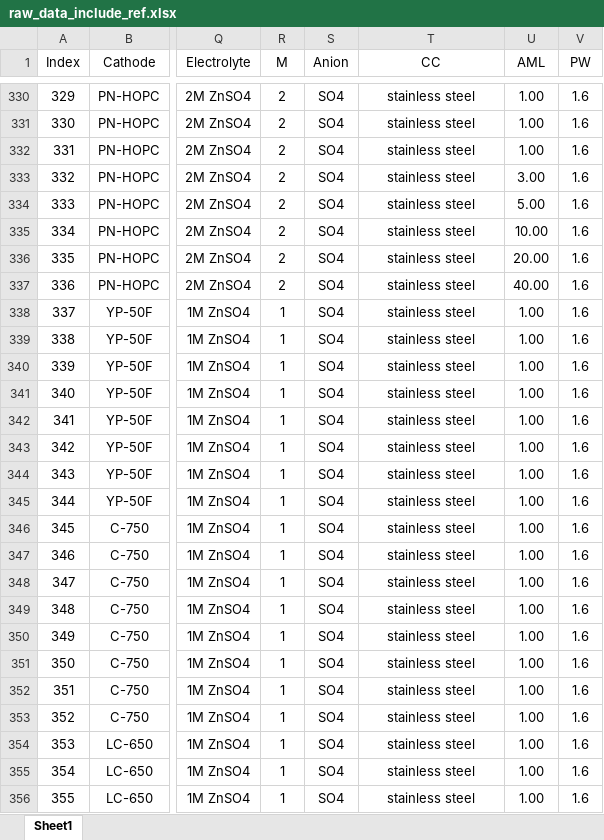
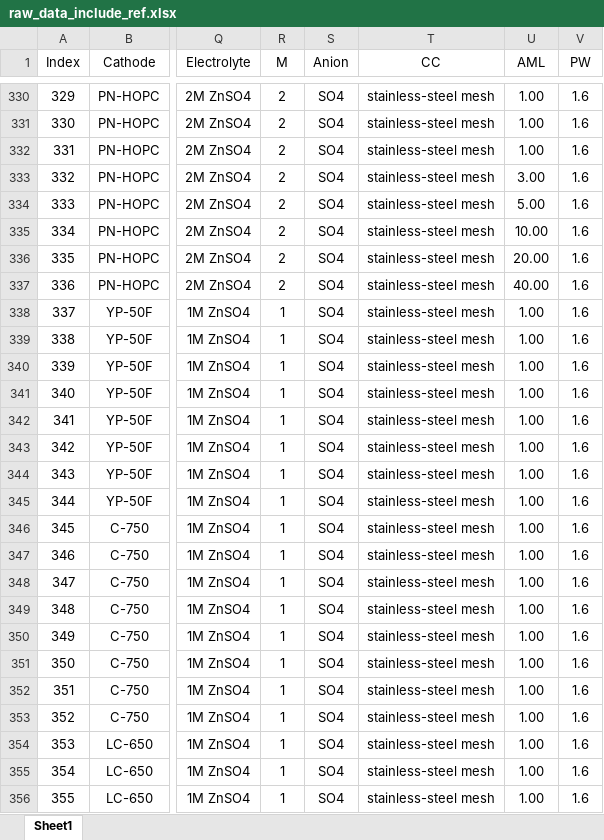
Before and after one commit to YYCHEN2001/Carbon_Cathode_New, an Excel workbook: data/raw_data_include_ref.xlsx, sheet Sheet1, drawn as a sheet; only a part is shown, gaps mark what is left out; values as stored, in another font and other column widths than the file's, no borders; the diff covers the shown part only; the diff names each change by its address in the sheet, - before the commit and + after, or states it on an @@ line.

```diff
--- a/data/raw_data_include_ref.xlsx (sheet Sheet1)
+++ b/data/raw_data_include_ref.xlsx (sheet Sheet1)
-T330:T356 (CC): stainless steel
+T330:T356 (CC): stainless-steel mesh
```
Also changed, not shown: 44 removed rows and 111 edited cells elsewhere in this sheet, 5 other files.
